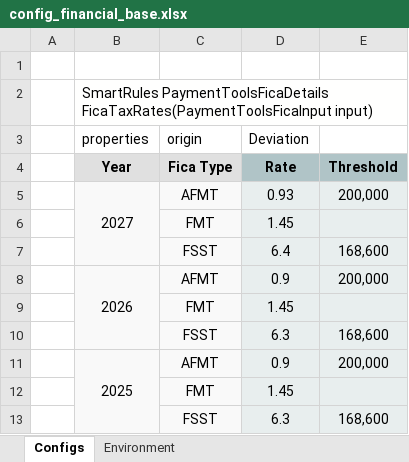
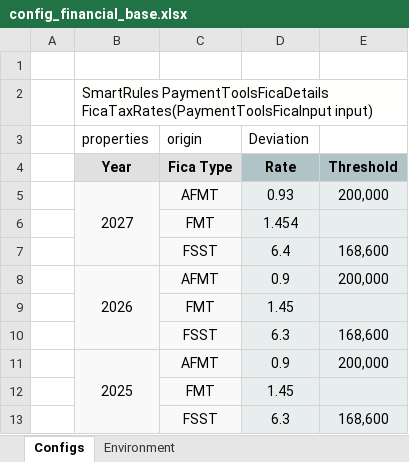
Before and after one commit to Yauheni-Kramarenka/capRep, an Excel workbook: DESIGN/rules/CAP Financial/rules/config_financial_base.xlsx, sheet Configs, drawn as a sheet; only a part is shown; values as stored, in another font and other column widths than the file's, no borders; the diff names each change by its address in the sheet, - before the commit and + after, or states it on an @@ line.

Commit message:
Type: SAVE.

```diff
--- a/DESIGN/rules/CAP Financial/rules/config_financial_base.xlsx (sheet Configs)
+++ b/DESIGN/rules/CAP Financial/rules/config_financial_base.xlsx (sheet Configs)
-D6 (Deviation): 1.45
+D6 (Deviation): 1.454
```
